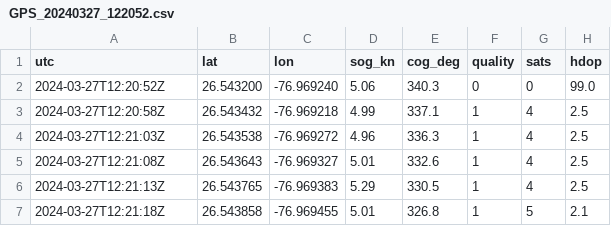
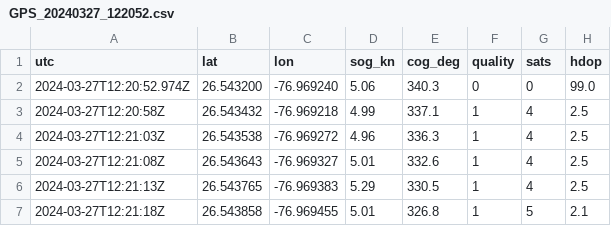
Before and after one commit to sjbowden/2024-Bahamas-Seabase-Map, a CSV file: tracks/GPS_20240327_122052.csv, drawn as a sheet; only a part is shown.

```diff
--- a/tracks/GPS_20240327_122052.csv
+++ b/tracks/GPS_20240327_122052.csv
@@ -1,3 +1,3 @@
 utc,lat,lon,sog_kn,cog_deg,quality,sats,hdop
-2024-03-27T12:20:52Z,26.543200,-76.969240,5.06,340.3,0,0,99.0
+2024-03-27T12:20:52.974Z,26.543200,-76.969240,5.06,340.3,0,0,99.0
 2024-03-27T12:20:58Z,26.543432,-76.969218,4.99,337.1,1,4,2.5
```
Also changed, not shown: tracks/GPS_20240322_163426.csv, tracks/GPS_20240323_144533.csv, 13 other files.
